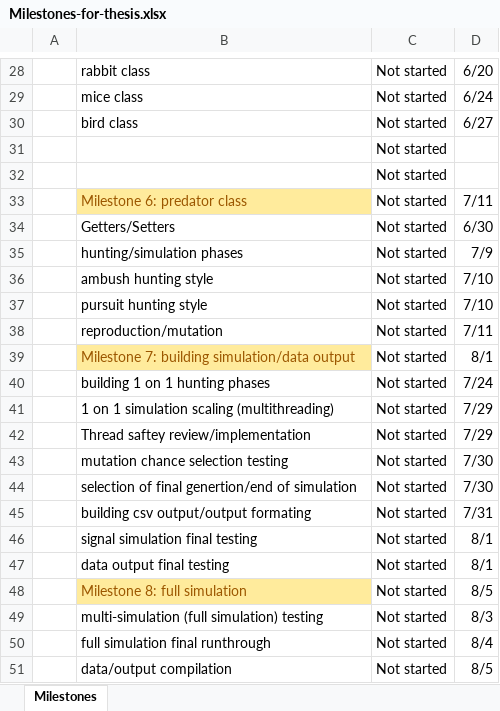
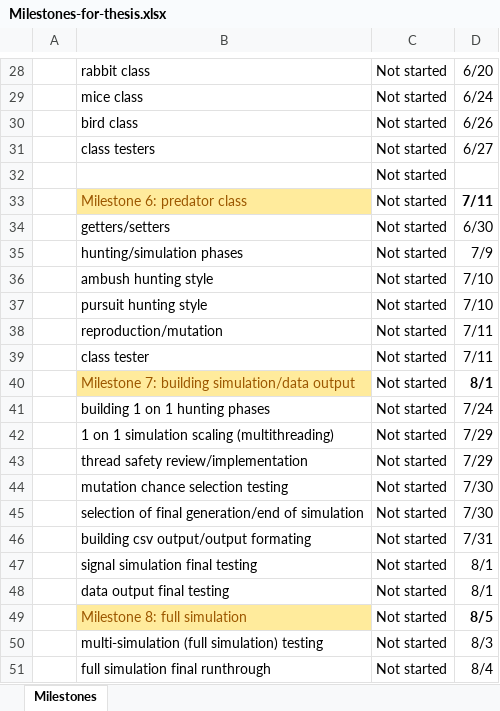
Before and after one commit to Bryce-Camuso/Simulation-of-Predatory-Evolution, an Excel workbook: documents/Milestones-for-thesis.xlsx, sheet Milestones, drawn as a sheet; only a part is shown, gaps mark what is left out; the shorter side is filled out with more unchanged rows; values as stored, in another font and other column widths than the file's, no borders; conditional formats not drawn; removed rows and columns are numbered as before the commit, all else as after; the diff covers the shown part only; the diff names each change by its address in the sheet, - before the commit and + after, or states it on an @@ line.

```diff
--- a/documents/Milestones-for-thesis.xlsx (sheet Milestones)
+++ b/documents/Milestones-for-thesis.xlsx (sheet Milestones)
-D30: 6/27
+D30: 6/26
-row 31:  |  | Not started
+row 31:  | class testers | Not started | 6/27
-D33 bold: off
+D33 bold: on
-B34: Getters/Setters
+B34: getters/setters
+row 39:  | class tester | Not started | 7/11
-D40 bold: off
+D40 bold: on
-B43: Thread saftey review/implementation
+B43: thread safety review/implementation
-B45: …of final genertion/end of simulation
+B45: …of final generation/end of simulation
-D49 bold: off
+D49 bold: on
```
Also changed, not shown: 20 edited cells and cell formats elsewhere in this sheet, 2 other files.
